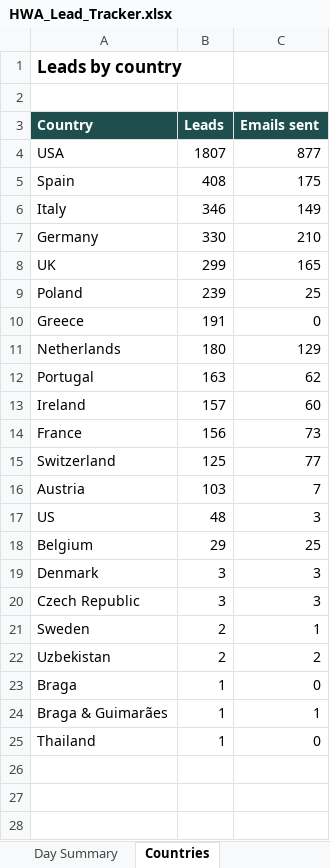
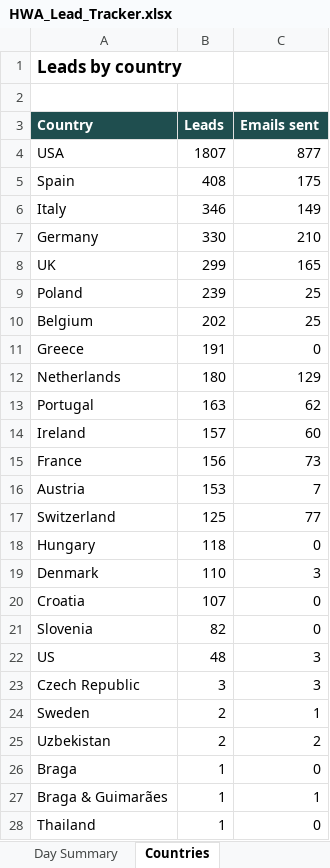
Before and after one commit to hsnwarriorapparel-dot/hsn-business, an Excel workbook: HWA_Lead_Tracker.xlsx, sheet Countries, drawn as a sheet; values as stored, in another font and other column widths than the file's, no borders; removed rows and columns are numbered as before the commit, all else as after; the diff names each change by its address in the sheet, - before the commit and + after, or states it on an @@ line.

```diff
--- a/HWA_Lead_Tracker.xlsx (sheet Countries)
+++ b/HWA_Lead_Tracker.xlsx (sheet Countries)
+row 10: Belgium | 202 | 25
+row 16: Austria | 153 | 7
-row 16: Austria | 103 | 7
+row 18: Hungary | 118 | 0
+row 19: Denmark | 110 | 3
+row 20: Croatia | 107 | 0
+row 21: Slovenia | 82 | 0
-row 18: Belgium | 29 | 25
-row 19: Denmark | 3 | 3
```
Also changed, not shown: sheet Leads, sheet Summary, 1 other file.
